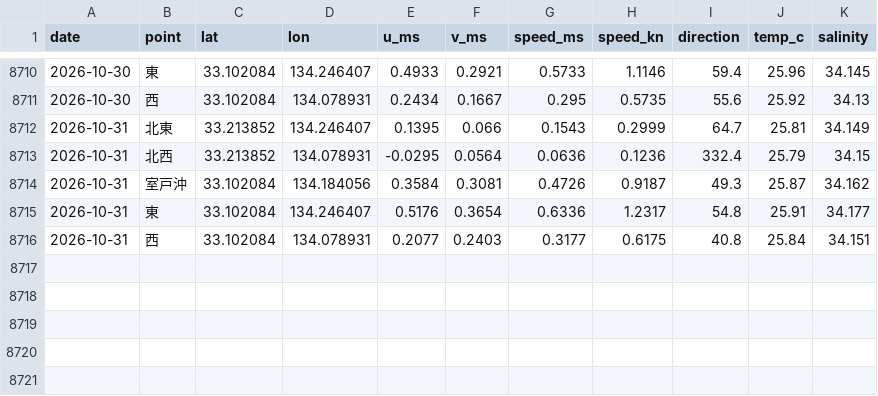
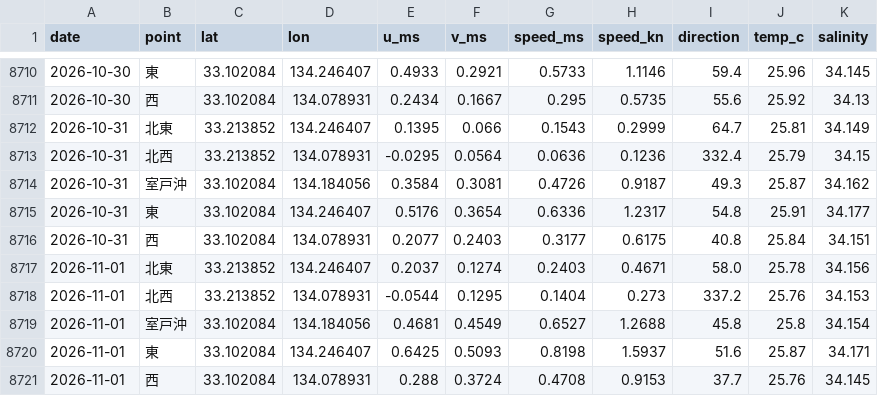
Before and after one commit to supergonti/fishing-system-muroto, a CSV file: shared/current/muroto/muroto_offshore_current_all.csv, drawn as a sheet; only a part is shown, gaps mark what is left out; the diff names each change by its address in the sheet, - before the commit and + after, or states it on an @@ line.

```diff
--- a/shared/current/muroto/muroto_offshore_current_all.csv
+++ b/shared/current/muroto/muroto_offshore_current_all.csv
+row 8717: 2026-11-01 | 北東 | 33.213852 | 134.246407 | 0.2037 | 0.1274 | 0.2403 | 0.4671 | 58.0 | 25.78 | 34.156
+row 8718: 2026-11-01 | 北西 | 33.213852 | 134.078931 | -0.0544 | 0.1295 | 0.1404 | 0.273 | 337.2 | 25.76 | 34.153
+row 8719: 2026-11-01 | 室戸沖 | 33.102084 | 134.184056 | 0.4681 | 0.4549 | 0.6527 | 1.2688 | 45.8 | 25.8 | 34.154
+row 8720: 2026-11-01 | 東 | 33.102084 | 134.246407 | 0.6425 | 0.5093 | 0.8198 | 1.5937 | 51.6 | 25.87 | 34.171
+row 8721: 2026-11-01 | 西 | 33.102084 | 134.078931 | 0.288 | 0.3724 | 0.4708 | 0.9153 | 37.7 | 25.76 | 34.145
```
Also changed, not shown: 1 other file.
